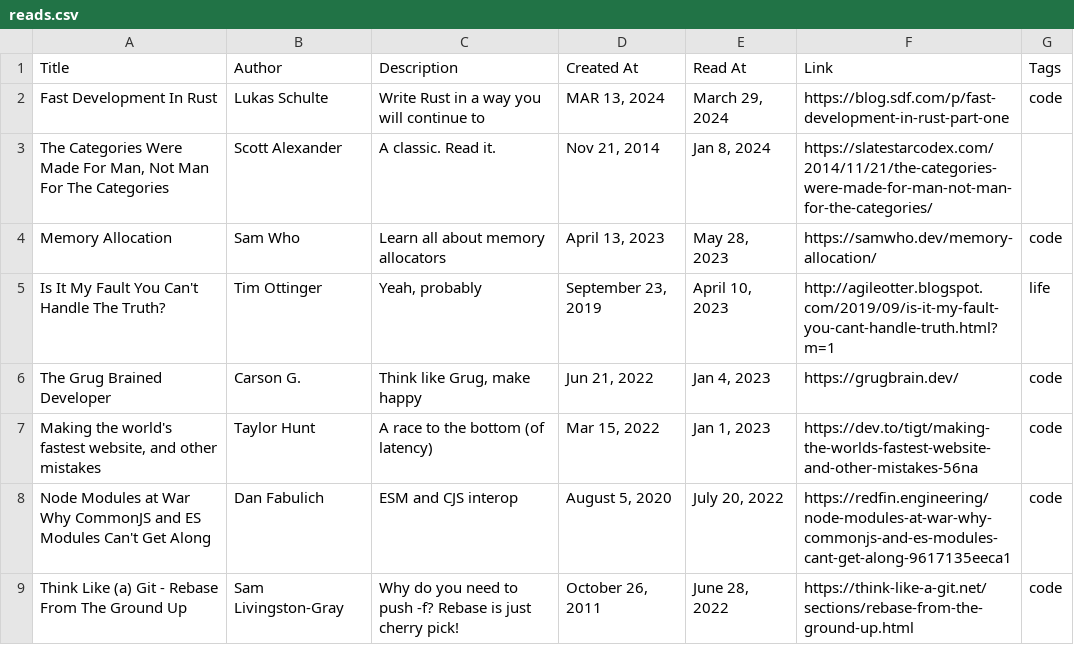
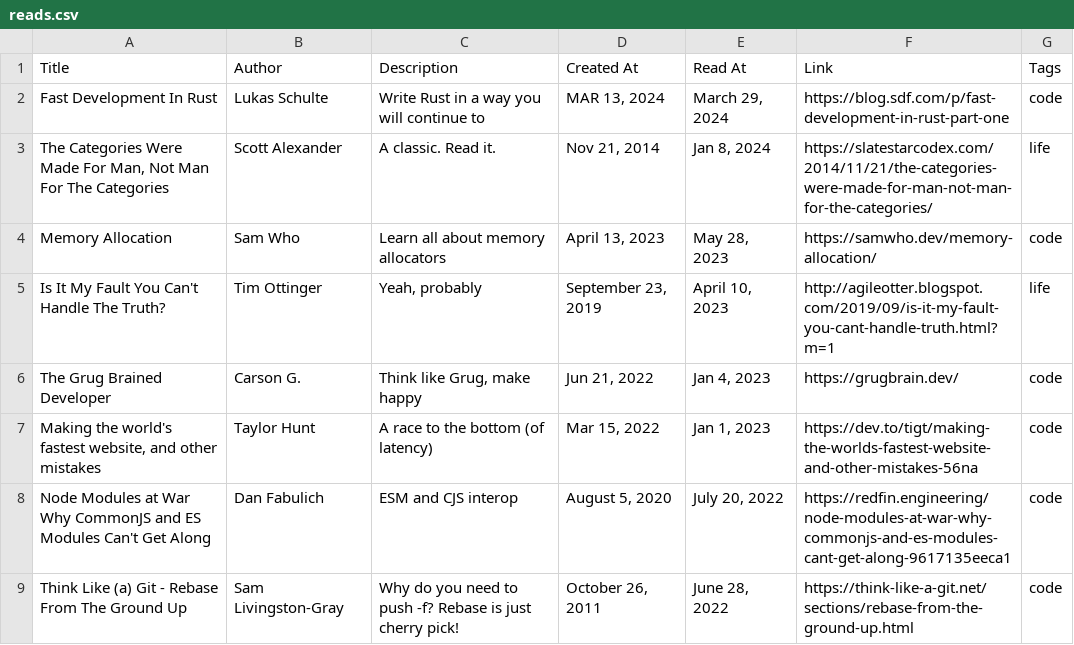
Before and after one commit to EmNudge/site, a CSV file: src/data/reads.csv, drawn as a sheet; only a part is shown.

```diff
--- a/src/data/reads.csv
+++ b/src/data/reads.csv
@@ -2,3 +2,3 @@
 Fast Development In Rust,Lukas Schulte,Write Rust in a way you will continue to,"MAR 13, 2024","March 29, 2024",https://blog.sdf.com/p/fast-development-in-rust-part-one,code
-"The Categories Were Made For Man, Not Man For The Categories",Scott Alexander,A classic. Read it.,"Nov 21, 2014","Jan 8, 2024",https://slatestarcodex.com/2014/11/21/the-categories-were-made-for-man-not-man-for-the-categories/
+"The Categories Were Made For Man, Not Man For The Categories",Scott Alexander,A classic. Read it.,"Nov 21, 2014","Jan 8, 2024",https://slatestarcodex.com/2014/11/21/the-categories-were-made-for-man-not-man-for-the-categories/,life
 Memory Allocation,Sam Who,Learn all about memory allocators,"April 13, 2023","May 28, 2023",https://samwho.dev/memory-allocation/,code
```
Also changed, not shown: src/data/bookBookmarks.csv.
